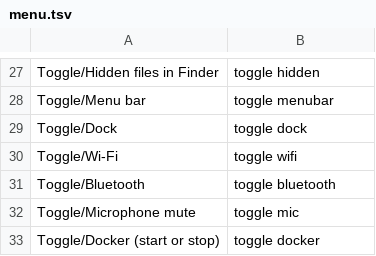
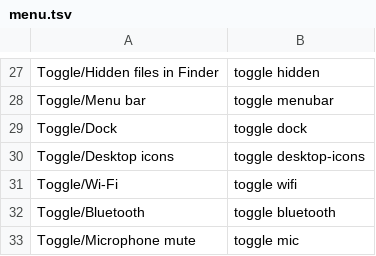
Before and after one commit to fahadbutt-git/grand-line, a TSV file: config/mac-setup/menu.tsv, drawn as a sheet; only a part is shown, gaps mark what is left out; the shorter side is filled out with more unchanged rows.

Commit message:
Desktop as a widget dashboard: hide icons, show widgets, checklist moves to Documents

```diff
--- a/config/mac-setup/menu.tsv
+++ b/config/mac-setup/menu.tsv
@@ -29,2 +29,3 @@ Toggle/Menu bar	toggle menubar
 Toggle/Dock	toggle dock
+Toggle/Desktop icons	toggle desktop-icons
 Toggle/Wi-Fi	toggle wifi
```
Also changed, not shown: 6 other files.
